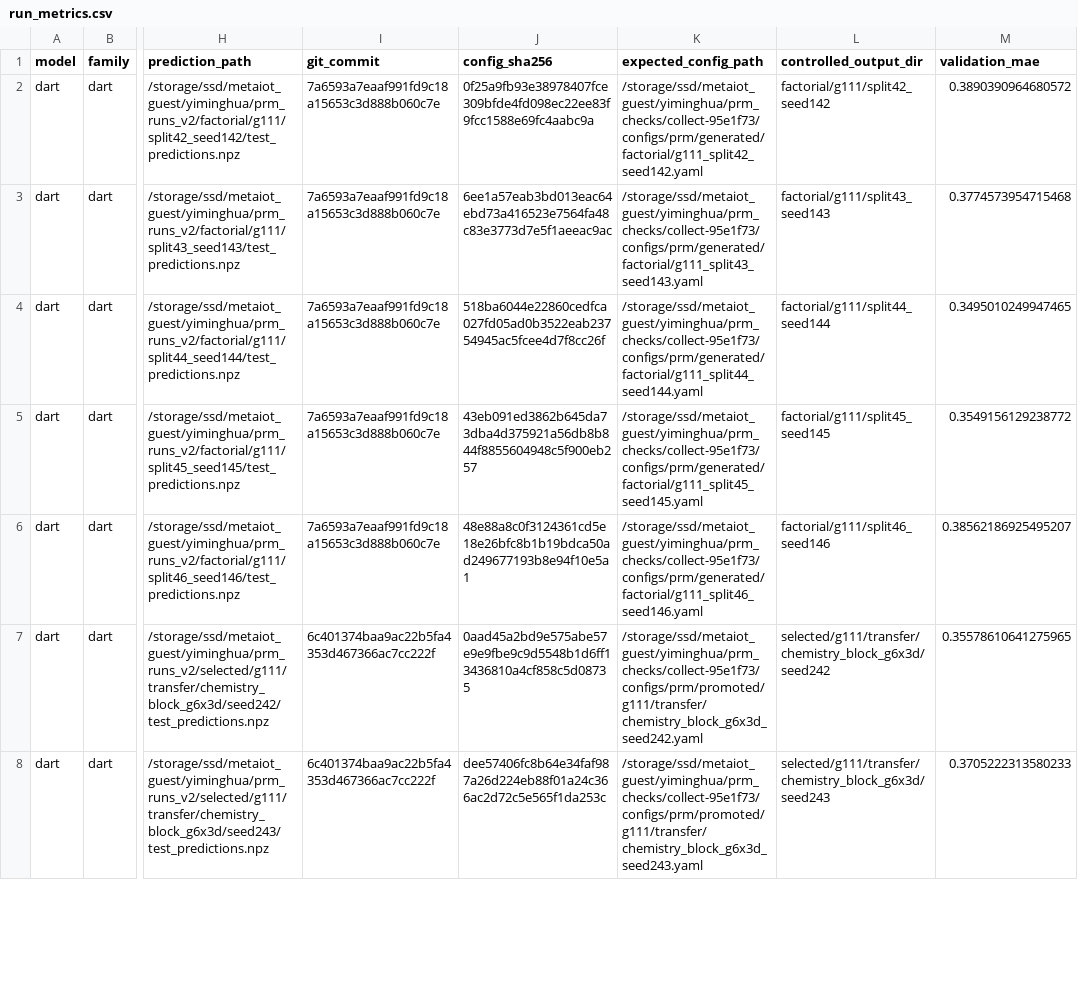
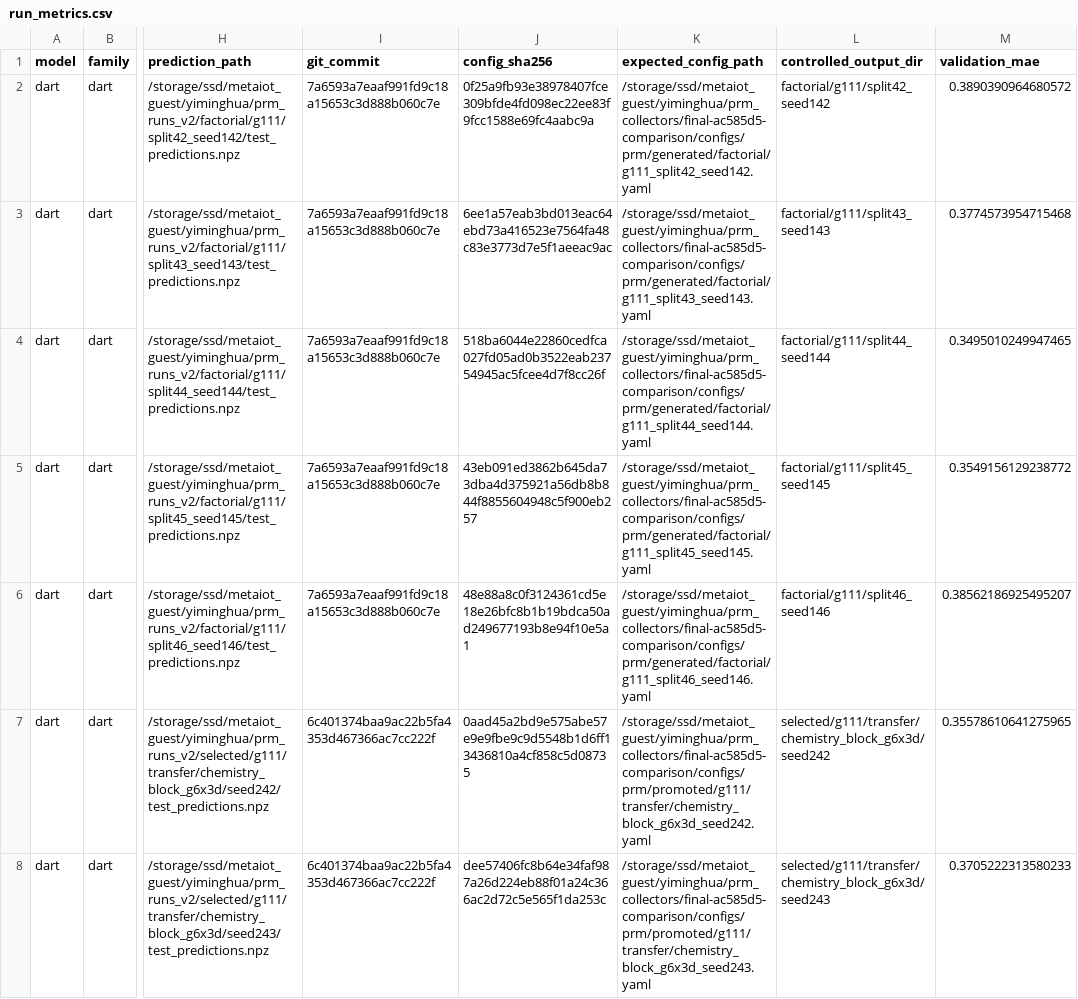
Before and after one commit to chimeraHHH/2d-defect-dast, a CSV file: artifacts/prm_results/comparison/run_metrics.csv, drawn as a sheet; only a part is shown, gaps mark what is left out; the diff covers the shown part only; the diff names each change by its address in the sheet, - before the commit and + after, or states it on an @@ line.

```diff
--- a/artifacts/prm_results/comparison/run_metrics.csv
+++ b/artifacts/prm_results/comparison/run_metrics.csv
-K2 (expected_config_path): /storage/ssd/metaiot_guest/yiminghua/prm_checks/collect-95e1f73/configs/prm/generated/factorial/g111_split42_seed142.yaml
+K2 (expected_config_path): /storage/ssd/metaiot_guest/yiminghua/prm_collectors/final-ac585d5-comparison/configs/prm/generated/factorial/g111_split42_seed142.yaml
-K3 (expected_config_path): /storage/ssd/metaiot_guest/yiminghua/prm_checks/collect-95e1f73/configs/prm/generated/factorial/g111_split43_seed143.yaml
+K3 (expected_config_path): /storage/ssd/metaiot_guest/yiminghua/prm_collectors/final-ac585d5-comparison/configs/prm/generated/factorial/g111_split43_seed143.yaml
-K4 (expected_config_path): /storage/ssd/metaiot_guest/yiminghua/prm_checks/collect-95e1f73/configs/prm/generated/factorial/g111_split44_seed144.yaml
+K4 (expected_config_path): /storage/ssd/metaiot_guest/yiminghua/prm_collectors/final-ac585d5-comparison/configs/prm/generated/factorial/g111_split44_seed144.yaml
-K5 (expected_config_path): /storage/ssd/metaiot_guest/yiminghua/prm_checks/collect-95e1f73/configs/prm/generated/factorial/g111_split45_seed145.yaml
+K5 (expected_config_path): /storage/ssd/metaiot_guest/yiminghua/prm_collectors/final-ac585d5-comparison/configs/prm/generated/factorial/g111_split45_seed145.yaml
-K6 (expected_config_path): /storage/ssd/metaiot_guest/yiminghua/prm_checks/collect-95e1f73/configs/prm/generated/factorial/g111_split46_seed146.yaml
+K6 (expected_config_path): /storage/ssd/metaiot_guest/yiminghua/prm_collectors/final-ac585d5-comparison/configs/prm/generated/factorial/g111_split46_seed146.yaml
-K7 (expected_config_path): /storage/ssd/metaiot_guest/yiminghua/prm_checks/collect-95e1f73/configs/prm/promoted/g111/transfer/chemistry_block_g6x3d_seed242.yaml
+K7 (expected_config_path): /storage/ssd/metaiot_guest/yiminghua/prm_collectors/final-ac585d5-comparison/configs/prm/promoted/g111/transfer/chemistry_block_g6x3d_seed242.yaml
-K8 (expected_config_path): /storage/ssd/metaiot_guest/yiminghua/prm_checks/collect-95e1f73/configs/prm/promoted/g111/transfer/chemistry_block_g6x3d_seed243.yaml
+K8 (expected_config_path): /storage/ssd/metaiot_guest/yiminghua/prm_collectors/final-ac585d5-comparison/configs/prm/promoted/g111/transfer/chemistry_block_g6x3d_seed243.yaml
```
Also changed, not shown: 2 added rows, 2 removed rows and 113 edited cells elsewhere in this file, artifacts/prm_results/comparison/fold_metrics.csv, artifacts/prm_results/comparison/paired_comparisons.csv, 12 other files.
